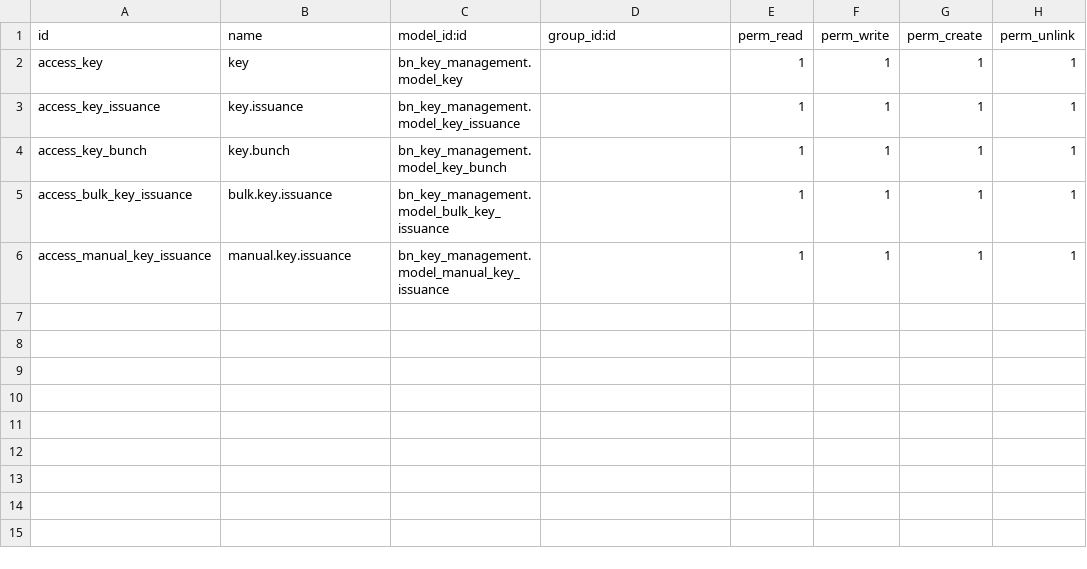
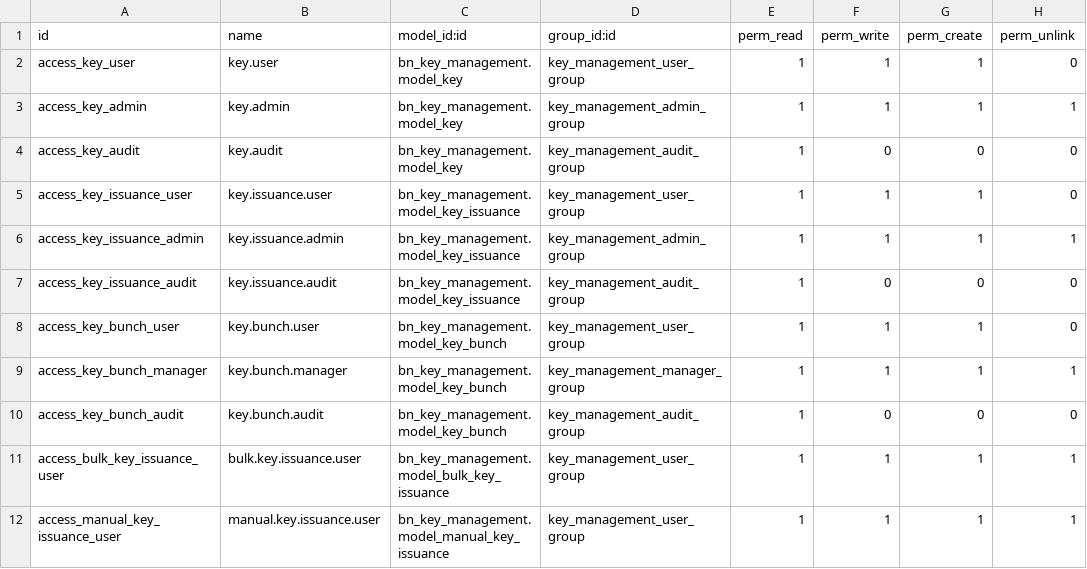
Before and after one commit to Saylani-Welfare-Trust/swit-odoo, a CSV file: custom-addons/bn_key_management/security/ir.model.access.csv, drawn as a sheet.

```diff
--- a/custom-addons/bn_key_management/security/ir.model.access.csv
+++ b/custom-addons/bn_key_management/security/ir.model.access.csv
@@ -1,6 +1,12 @@
 id,name,model_id:id,group_id:id,perm_read,perm_write,perm_create,perm_unlink
-access_key,key,bn_key_management.model_key,,1,1,1,1
-access_key_issuance,key.issuance,bn_key_management.model_key_issuance,,1,1,1,1
-access_key_bunch,key.bunch,bn_key_management.model_key_bunch,,1,1,1,1
-access_bulk_key_issuance,bulk.key.issuance,bn_key_management.model_bulk_key_issuance,,1,1,1,1
-access_manual_key_issuance,manual.key.issuance,bn_key_management.model_manual_key_issuance,,1,1,1,1
+access_key_user,key.user,bn_key_management.model_key,key_management_user_group,1,1,1,0
+access_key_admin,key.admin,bn_key_management.model_key,key_management_admin_group,1,1,1,1
+access_key_audit,key.audit,bn_key_management.model_key,key_management_audit_group,1,0,0,0
+access_key_issuance_user,key.issuance.user,bn_key_management.model_key_issuance,key_management_user_group,1,1,1,0
+access_key_issuance_admin,key.issuance.admin,bn_key_management.model_key_issuance,key_management_admin_group,1,1,1,1
+access_key_issuance_audit,key.issuance.audit,bn_key_management.model_key_issuance,key_management_audit_group,1,0,0,0
+access_key_bunch_user,key.bunch.user,bn_key_management.model_key_bunch,key_management_user_group,1,1,1,0
+access_key_bunch_manager,key.bunch.manager,bn_key_management.model_key_bunch,key_management_manager_group,1,1,1,1
+access_key_bunch_audit,key.bunch.audit,bn_key_management.model_key_bunch,key_management_audit_group,1,0,0,0
+access_bulk_key_issuance_user,bulk.key.issuance.user,bn_key_management.model_bulk_key_issuance,key_management_user_group,1,1,1,1
+access_manual_key_issuance_user,manual.key.issuance.user,bn_key_management.model_manual_key_issuance,key_management_user_group,1,1,1,1
```
Also changed, not shown: custom-addons/bn_donation_box/security/ir.model.access.csv, custom-addons/bn_rider_shift/security/ir.model.access.csv, 46 other files.
